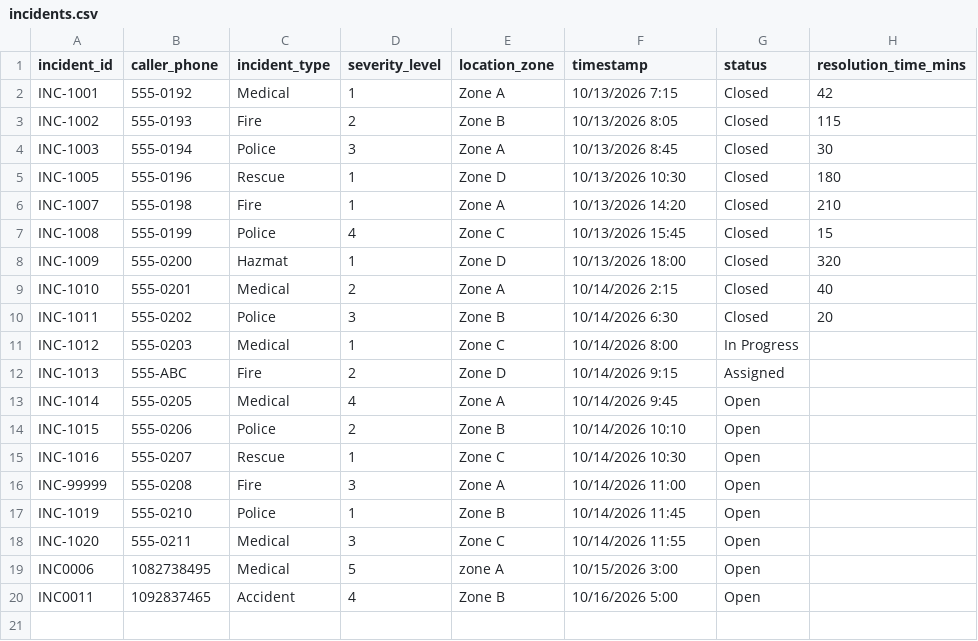
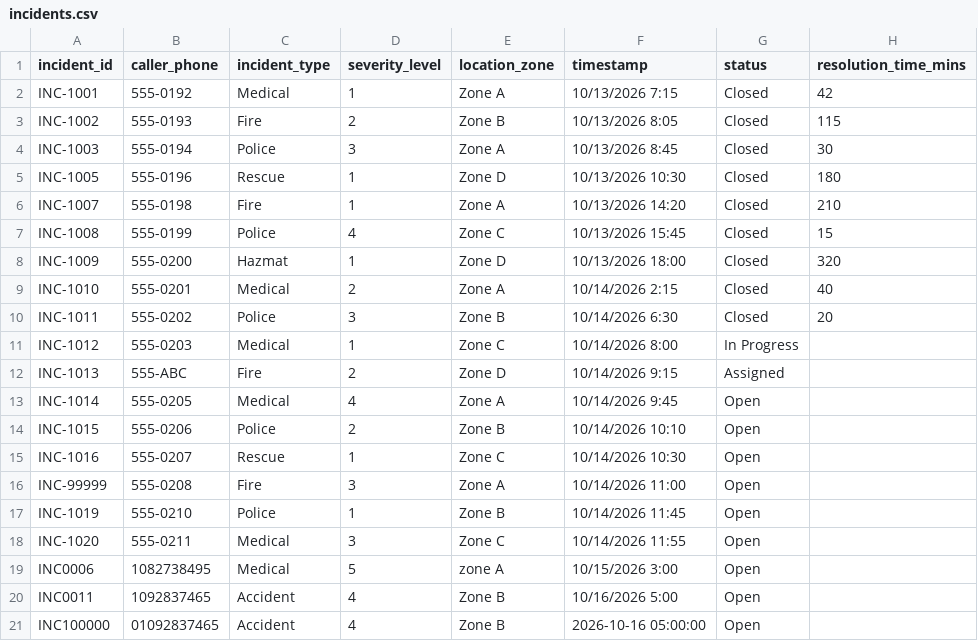
Before and after one commit to salma-elnahas/Emergency-Command-Center, a CSV file: data/incidents.csv, drawn as a sheet.

```diff
--- a/data/incidents.csv
+++ b/data/incidents.csv
@@ -20 +20,2 @@ INC0006,1082738495,Medical,5,zone A,10/15/2026 3:00,Open,
 INC0011,1092837465,Accident,4,Zone B,10/16/2026 5:00,Open,
+INC100000,01092837465,Accident,4,Zone B,2026-10-16 05:00:00,Open,
```
Also changed, not shown: 3 other files.
